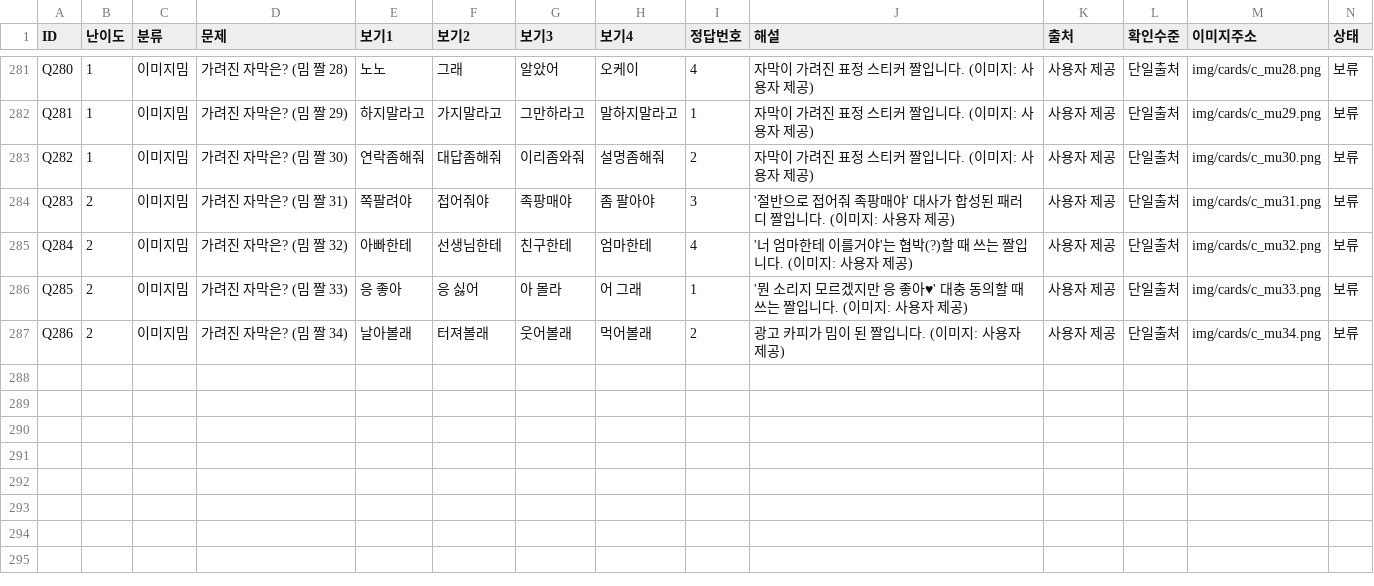
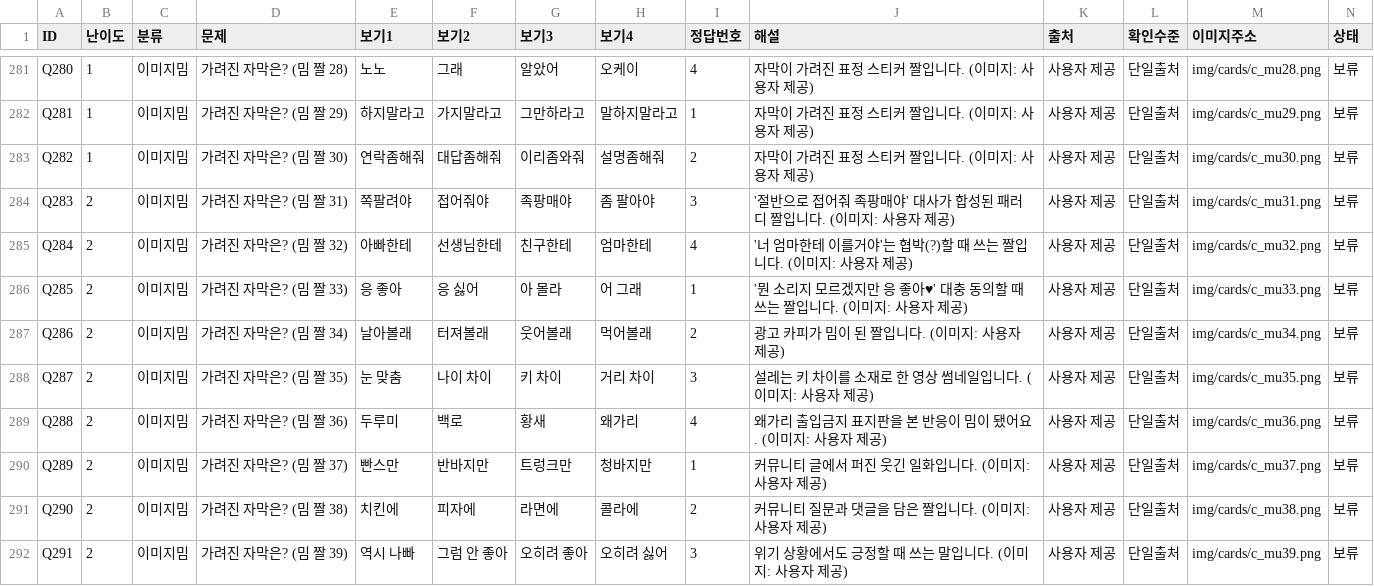
Before and after one commit to memejalal2026-km/memejalal, a CSV file: tools/question_db.csv, drawn as a sheet; only a part is shown, gaps mark what is left out; rows hold the shown columns only; the diff names each change by its address in the sheet, - before the commit and + after, or states it on an @@ line.

```diff
--- a/tools/question_db.csv
+++ b/tools/question_db.csv
+row 288: Q287 | 2 | 이미지밈 | 가려진 자막은? (밈 짤 35) | 눈 맞춤 | 나이 차이 | 키 차이 | 거리 차이 | 3 | 설레는 키 차이를 소재로 한 영상 썸네일입니다. (이미지: 사용자 제공) | 사용자 제공 | 단일출처 | img/cards/c_mu35.png | 보류
+row 289: Q288 | 2 | 이미지밈 | 가려진 자막은? (밈 짤 36) | 두루미 | 백로 | 황새 | 왜가리 | 4 | 왜가리 출입금지 표지판을 본 반응이 밈이 됐어요. (이미지: 사용자 제공) | 사용자 제공 | 단일출처 | img/cards/c_mu36.png | 보류
+row 290: Q289 | 2 | 이미지밈 | 가려진 자막은? (밈 짤 37) | 빤스만 | 반바지만 | 트렁크만 | 청바지만 | 1 | 커뮤니티 글에서 퍼진 웃긴 일화입니다. (이미지: 사용자 제공) | 사용자 제공 | 단일출처 | img/cards/c_mu37.png | 보류
+row 291: Q290 | 2 | 이미지밈 | 가려진 자막은? (밈 짤 38) | 치킨에 | 피자에 | 라면에 | 콜라에 | 2 | 커뮤니티 질문과 댓글을 담은 짤입니다. (이미지: 사용자 제공) | 사용자 제공 | 단일출처 | img/cards/c_mu38.png | 보류
+row 292: Q291 | 2 | 이미지밈 | 가려진 자막은? (밈 짤 39) | 역시 나빠 | 그럼 안 좋아 | 오히려 좋아 | 오히려 싫어 | 3 | 위기 상황에서도 긍정할 때 쓰는 말입니다. (이미지: 사용자 제공) | 사용자 제공 | 단일출처 | img/cards/c_mu39.png | 보류
```
Also changed, not shown: 14 other files.
